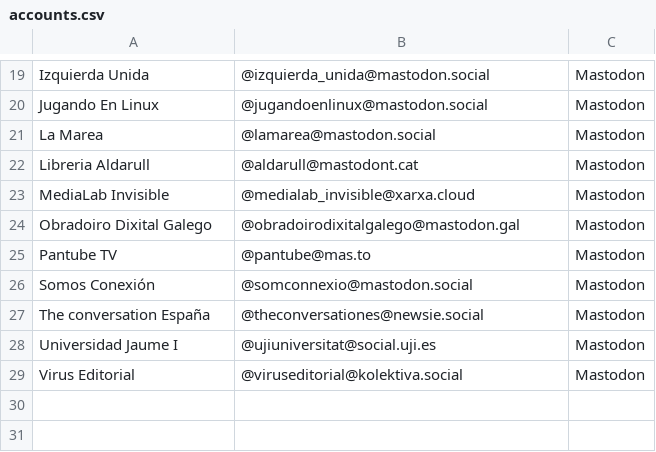
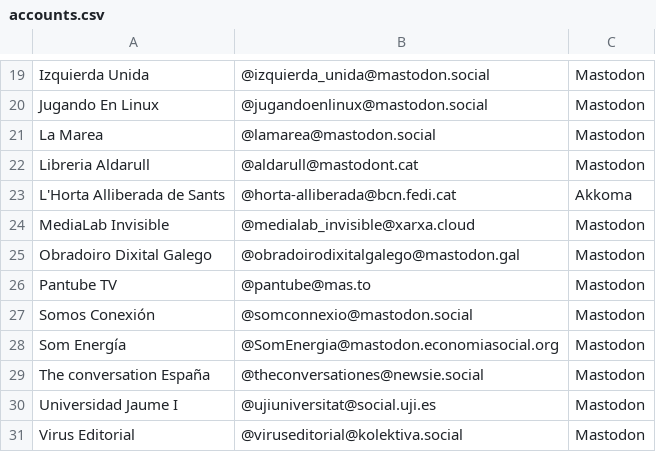
Before and after one commit to Nokorpo/spain-into-the-fediverse, a CSV file: accounts.csv, drawn as a sheet; only a part is shown, gaps mark what is left out.

```diff
--- a/accounts.csv
+++ b/accounts.csv
@@ -22,2 +22,3 @@ La Marea,@lamarea@mastodon.social,Mastodon
 Libreria Aldarull,@aldarull@mastodont.cat,Mastodon
+L'Horta Alliberada de Sants,@horta-alliberada@bcn.fedi.cat,Akkoma
 MediaLab Invisible,@medialab_invisible@xarxa.cloud,Mastodon
@@ -26,2 +27,3 @@ Pantube TV,@pantube@mas.to,Mastodon
 Somos Conexión,@somconnexio@mastodon.social,Mastodon
+Som Energía,@SomEnergia@mastodon.economiasocial.org,Mastodon
 The conversation España,@theconversationes@newsie.social,Mastodon
```
Also changed, not shown: references.csv, table.csv.
